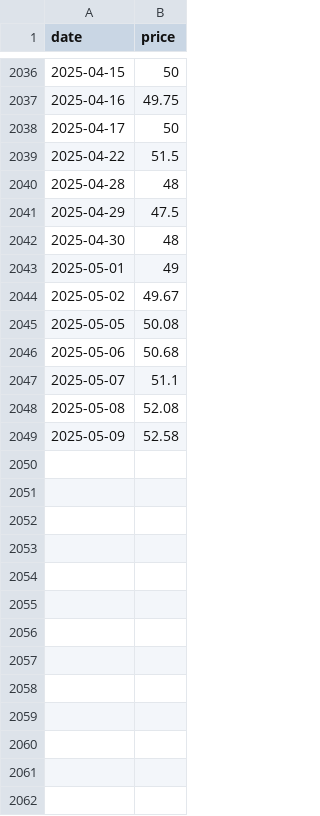
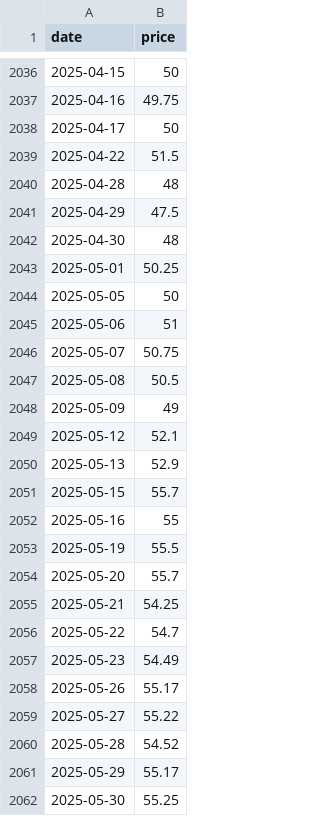
Before and after one commit to theecanmole/NZ-emission-unit-prices, a CSV file: spotprices.csv, drawn as a sheet; only a part is shown, gaps mark what is left out.

```diff
--- a/spotprices.csv
+++ b/spotprices.csv
@@ -2042,8 +2042,21 @@
 2025-04-30,48
-2025-05-01,49
-2025-05-02,49.67
-2025-05-05,50.08
-2025-05-06,50.68
-2025-05-07,51.1
-2025-05-08,52.08
-2025-05-09,52.58
+2025-05-01,50.25
+2025-05-05,50
+2025-05-06,51
+2025-05-07,50.75
+2025-05-08,50.5
+2025-05-09,49
+2025-05-12,52.1
+2025-05-13,52.9
+2025-05-15,55.7
+2025-05-16,55
+2025-05-19,55.5
+2025-05-20,55.7
+2025-05-21,54.25
+2025-05-22,54.7
+2025-05-23,54.49
+2025-05-26,55.17
+2025-05-27,55.22
+2025-05-28,54.52
+2025-05-29,55.17
+2025-05-30,55.25
```
Also changed, not shown: nzu-edited-raw-prices-data.csv, nzu-final-prices-data.csv, 13 other files.
